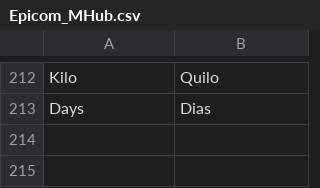
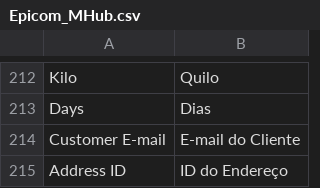
Before and after one commit to epicomtech/magento, a CSV file: app/locale/pt_BR/Epicom_MHub.csv, drawn as a sheet; only a part is shown, gaps mark what is left out.

Commit message:
Adicionado colunas ID da Loja e E-mail do Cliente na listagem de Cotações do Magento + tradução

```diff
--- a/app/locale/pt_BR/Epicom_MHub.csv
+++ b/app/locale/pt_BR/Epicom_MHub.csv
@@ -213 +213,3 @@
 "Days","Dias"
+"Customer E-mail","E-mail do Cliente"
+"Address ID","ID do Endereço"
```
Also changed, not shown: 2 other files.
